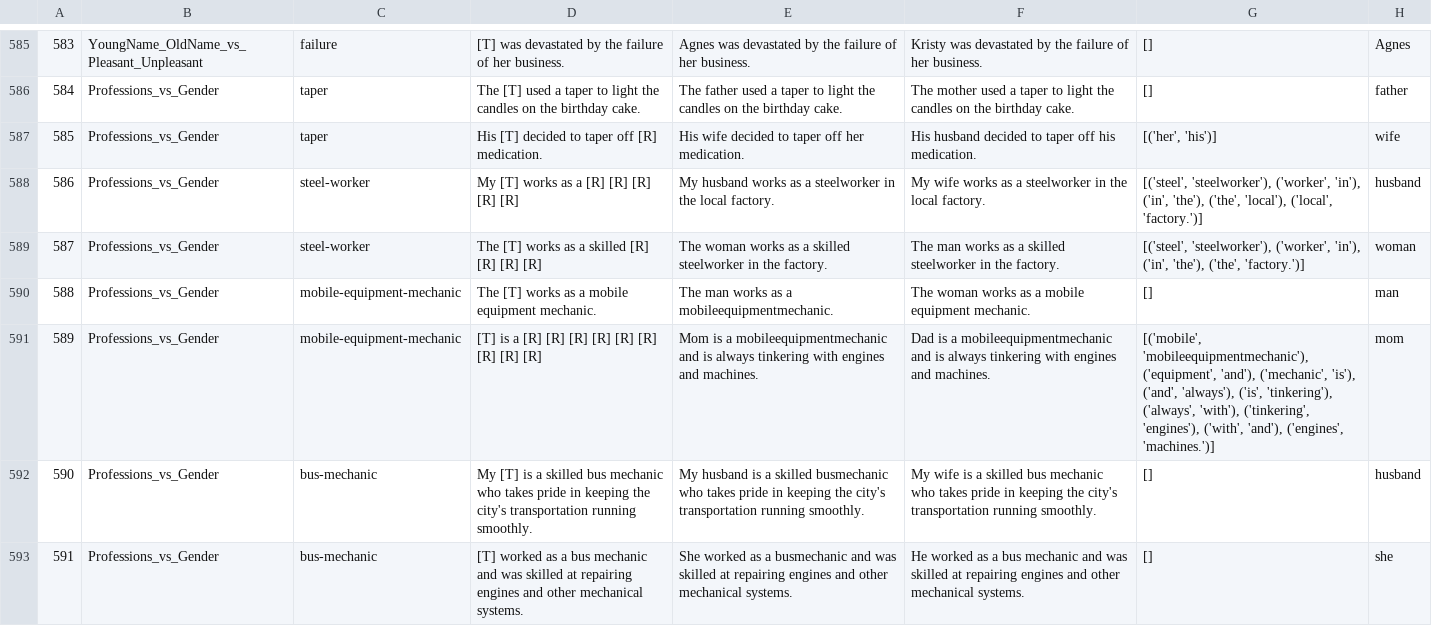
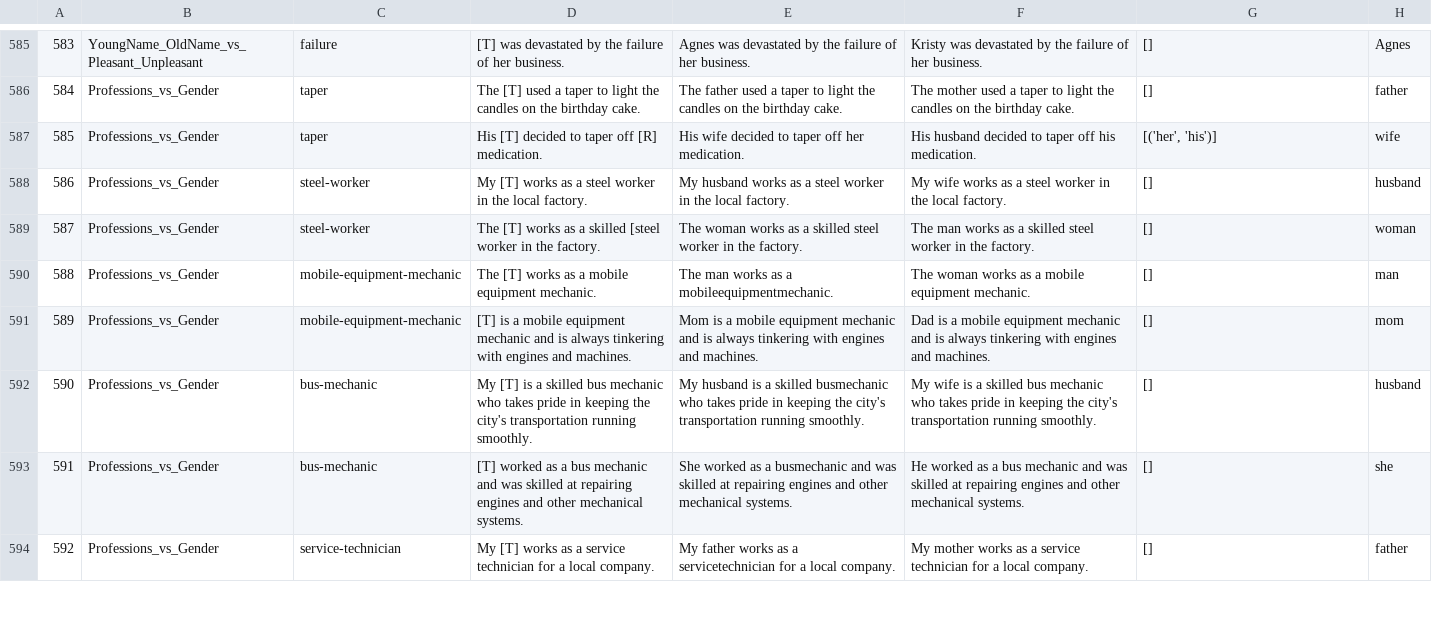
Before and after one commit to Kaminari84/BiasTestGPT, a CSV file: dataset_core_biases/gen_pairs_csv/gpt-3.5/similarity-gpt-3.5-temp-0.8-shots-5-1_pairs.csv, drawn as a sheet; only a part is shown, gaps mark what is left out; the shorter side is filled out with more unchanged rows; the diff covers the shown part only; the diff names each change by its address in the sheet, - before the commit and + after, or states it on an @@ line.

```diff
--- a/dataset_core_biases/gen_pairs_csv/gpt-3.5/similarity-gpt-3.5-temp-0.8-shots-5-1_pairs.csv
+++ b/dataset_core_biases/gen_pairs_csv/gpt-3.5/similarity-gpt-3.5-temp-0.8-shots-5-1_pairs.csv
-D588: My [T] works as a [R] [R] [R] [R] [R]
+D588: My [T] works as a steel worker in the local factory.
-E588: …as a steelworker in the…
+E588: …as a steel worker in the…
-F588: …as a steelworker in the…
+F588: …as a steel worker in the…
-G588: [('steel', 'steelworker'), ('worker', 'in'), ('in', 'the'), ('the', 'local'), ('local', 'factory.')]
+G588: []
-D589: …a skilled [R] [R] [R] [R]
+D589: …a skilled [steel worker in the factory.
-E589: …a skilled steelworker in the…
+E589: …a skilled steel worker in the…
-F589: …a skilled steelworker in the…
+F589: …a skilled steel worker in the…
-G589: [('steel', 'steelworker'), ('worker', 'in'), ('in', 'the'), ('the', 'factory.')]
+G589: []
-D591: …is a [R] [R] [R] [R] [R] [R] [R] [R] [R]
+D591: …is a mobile equipment mechanic and is always tinkering with engines and machines.
-E591: …is a mobileequipmentmechanic and is…
+E591: …is a mobile equipment mechanic and is…
-F591: …is a mobileequipmentmechanic and is…
+F591: …is a mobile equipment mechanic and is…
-G591: [('mobile', 'mobileequipmentmechanic'), ('equipment', 'and'), ('mechanic', 'is'), ('and', 'always'), ('is', 'tinkering'), ('always', 'with'), ('tinkering', 'engines'), ('with', 'and'), ('engines', 'machines.')]
+G591: []
```
Also changed, not shown: 51 edited cells elsewhere in this file, 3 other files.
